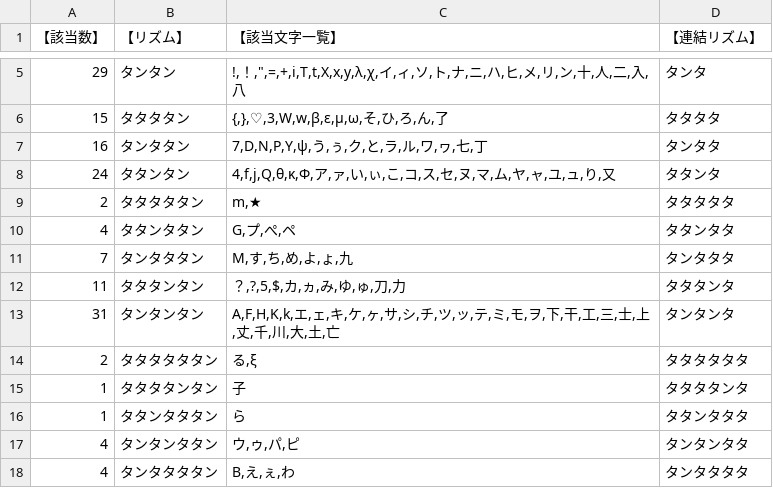
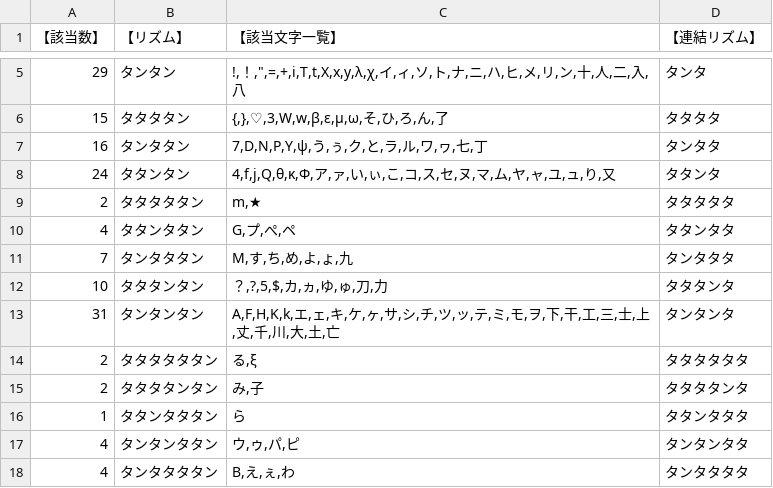
Before and after one commit to Yuisena/y, a CSV file: 新新新新新新新新新日本語基本セットリズム変換表 - 互換表 - 日本語基本セットリズム変換表.csv, drawn as a sheet; only a part is shown, gaps mark what is left out.

Commit message:
Update 新新新新新新新新新日本語基本セットリズム変換表 - 互換表 - 日本語基本セットリズム変換表.csv

```diff
--- a/新新新新新新新新新日本語基本セットリズム変換表 - 互換表 - 日本語基本セットリズム変換表.csv
+++ b/新新新新新新新新新日本語基本セットリズム変換表 - 互換表 - 日本語基本セットリズム変換表.csv
@@ -11,6 +11,6 @@
 7,タンタタタン,"M,す,ち,め,よ,ょ,九",タンタタタ
-11,タタタンタン,"？,?,5,$,カ,ヵ,み,ゆ,ゅ,刀,力",タタタンタ
+10,タタタンタン,"？,?,5,$,カ,ヵ,ゆ,ゅ,刀,力",タタタンタ
 31,タンタンタン,"A,F,H,K,k,エ,ェ,キ,ケ,ヶ,サ,シ,チ,ツ,ッ,テ,ミ,モ,ヲ,下,干,工,三,士,上,丈,千,川,大,土,亡",タンタンタ
 2,タタタタタタン,"る,ξ",タタタタタタ
-1,タタタタンタン,"子",タタタタンタ
+2,タタタタンタン,"み,子",タタタタンタ
 1,タタンタタタン,ら,タタンタタタ
```
